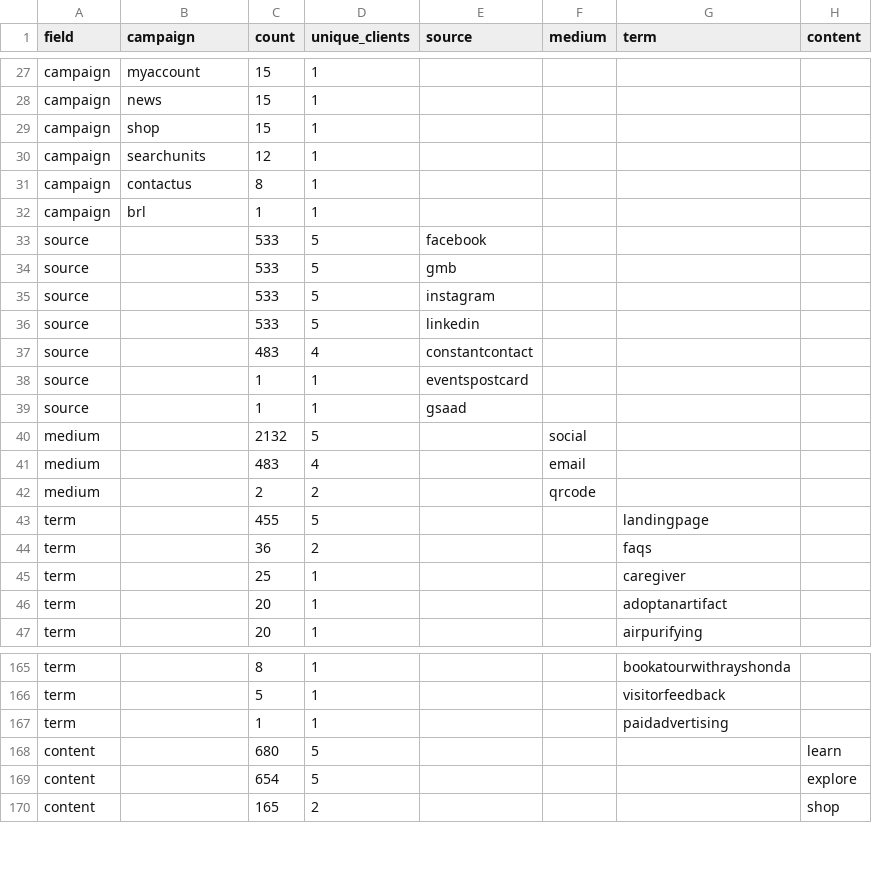
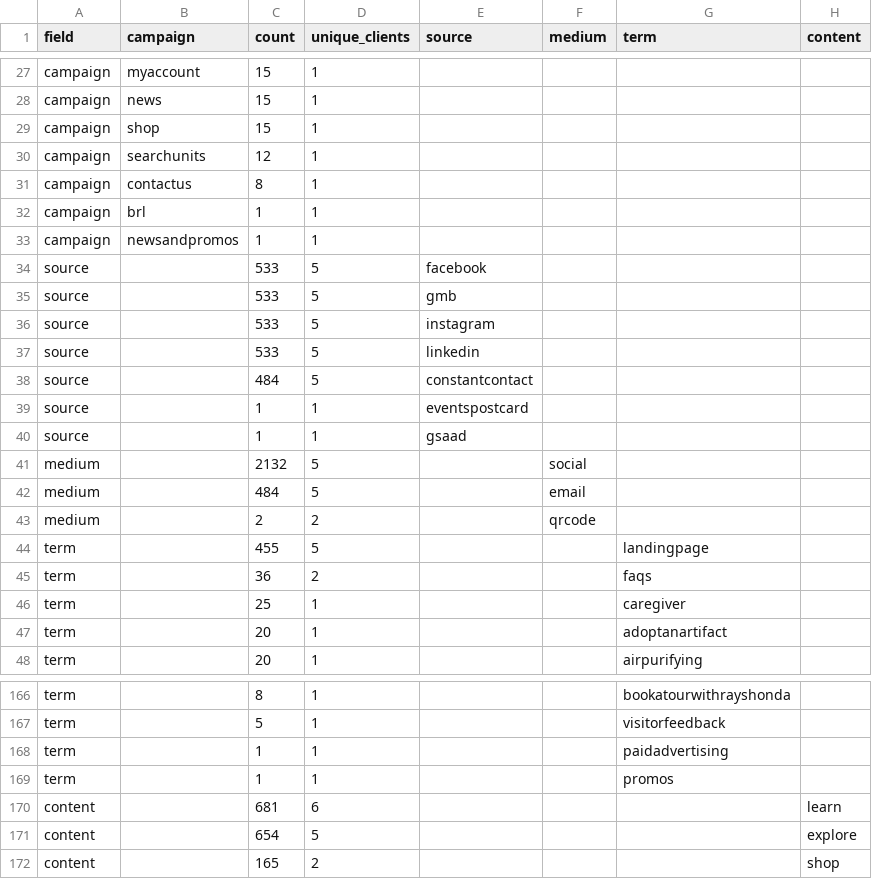
Before and after one commit to AminJustFlow/UTM-BUILDER, a CSV file: utm_dictionary_output/utm_value_counts.csv, drawn as a sheet; only a part is shown, gaps mark what is left out.

```diff
--- a/utm_dictionary_output/utm_value_counts.csv
+++ b/utm_dictionary_output/utm_value_counts.csv
@@ -32,2 +32,3 @@ campaign,contactus,8,1,,,,
 campaign,brl,1,1,,,,
+campaign,newsandpromos,1,1,,,,
 source,,533,5,facebook,,,
@@ -36,3 +37,3 @@ source,,533,5,instagram,,,
 source,,533,5,linkedin,,,
-source,,483,4,constantcontact,,,
+source,,484,5,constantcontact,,,
 source,,1,1,eventspostcard,,,
@@ -40,3 +41,3 @@ source,,1,1,gsaad,,,
 medium,,2132,5,,social,,
-medium,,483,4,,email,,
+medium,,484,5,,email,,
 medium,,2,2,,qrcode,,
@@ -167,3 +168,4 @@ term,,5,1,,,visitorfeedback,
 term,,1,1,,,paidadvertising,
-content,,680,5,,,,learn
+term,,1,1,,,promos,
+content,,681,6,,,,learn
 content,,654,5,,,,explore
```
Also changed, not shown: utm_clean_output/utm_master_clean.csv, 9 other files.
